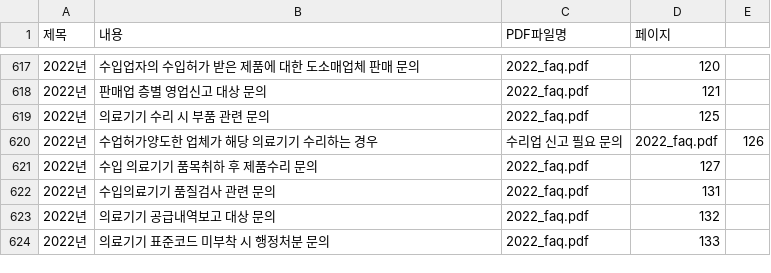
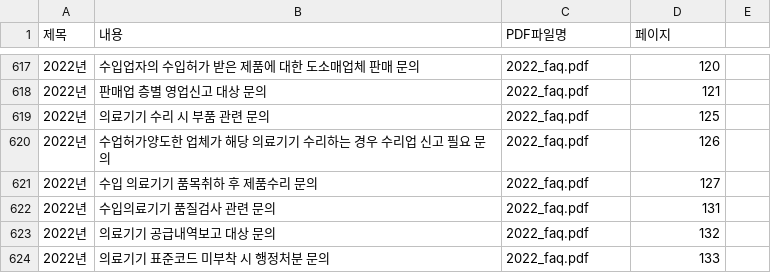
Before and after one commit to david-okgmp/mfds-faq, a CSV file: faq_data_multi_pdf.csv, drawn as a sheet; only a part is shown, gaps mark what is left out.

Commit message:
Update faq_data_multi_pdf.csv

```diff
--- a/faq_data_multi_pdf.csv
+++ b/faq_data_multi_pdf.csv
@@ -619,3 +619,3 @@
 2022년,의료기기 수리 시 부품 관련 문의,2022_faq.pdf,125
-2022년,수업허가양도한 업체가 해당 의료기기 수리하는 경우, 수리업 신고 필요 문의,2022_faq.pdf,126
+2022년,수업허가양도한 업체가 해당 의료기기 수리하는 경우 수리업 신고 필요 문의,2022_faq.pdf,126
 2022년,수입 의료기기 품목취하 후 제품수리 문의,2022_faq.pdf,127
```
